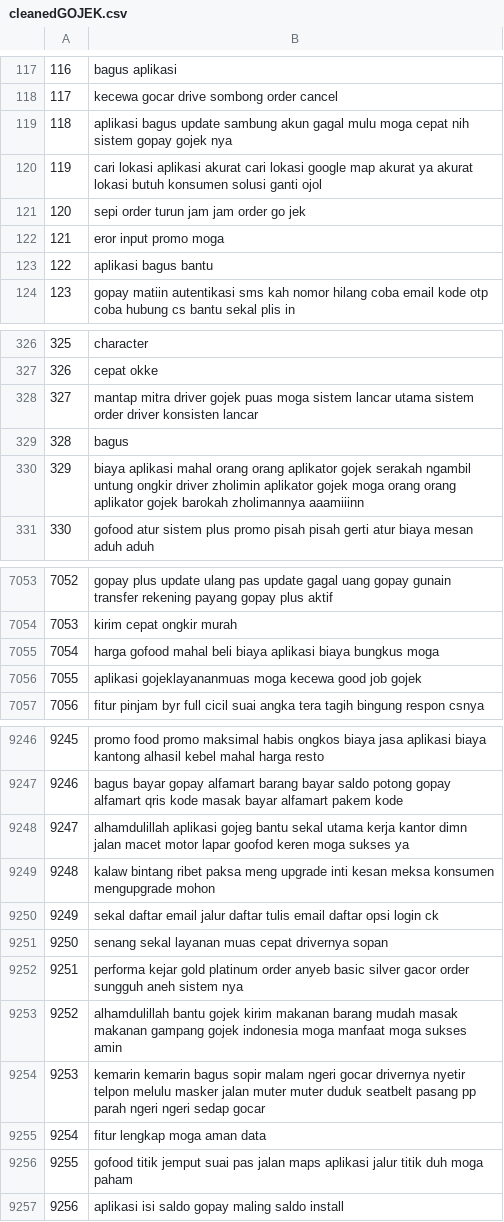
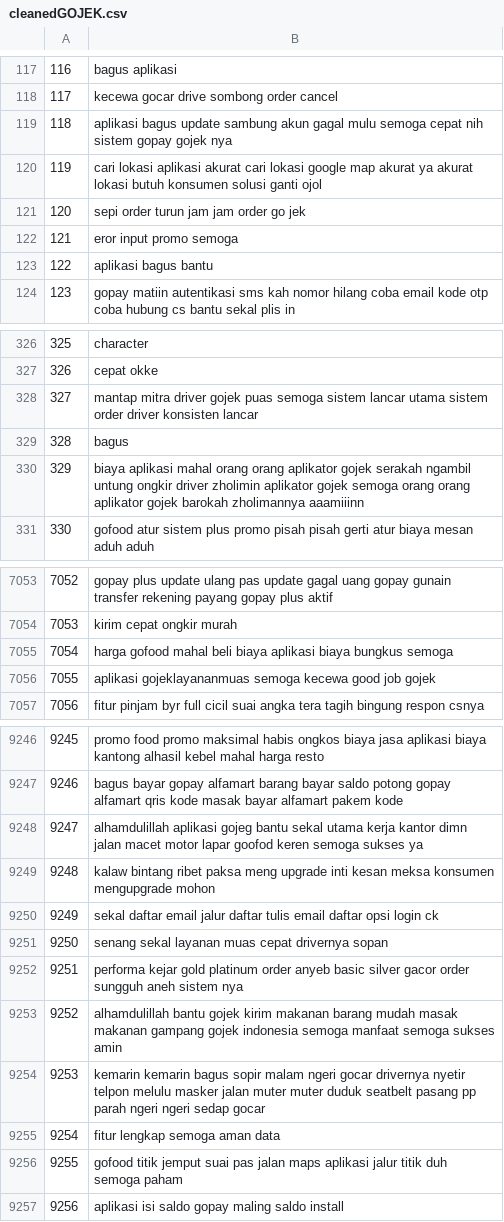
Before and after one commit to otongstrong/user_files_2225, a CSV file: cleanedGOJEK.csv, drawn as a sheet; only a part is shown, gaps mark what is left out; the diff covers the shown part only.

Commit message:
Update cleanedGOJEK.csv

```diff
--- a/cleanedGOJEK.csv
+++ b/cleanedGOJEK.csv
@@ -118,6 +118,6 @@
 "117","kecewa gocar drive sombong order cancel "
-"118","aplikasi bagus update sambung akun gagal mulu moga cepat nih sistem gopay gojek nya"
+"118","aplikasi bagus update sambung akun gagal mulu semoga cepat nih sistem gopay gojek nya"
 "119","cari lokasi aplikasi akurat cari lokasi google map akurat ya akurat lokasi butuh konsumen solusi ganti ojol"
 "120","sepi order turun jam jam order go jek"
-"121","eror input promo moga"
+"121","eror input promo semoga"
 "122","aplikasi bagus bantu"
@@ -327,5 +327,5 @@
 "326","cepat okke"
-"327","mantap mitra driver gojek puas moga sistem lancar utama sistem order driver konsisten lancar"
+"327","mantap mitra driver gojek puas semoga sistem lancar utama sistem order driver konsisten lancar"
 "328","bagus"
-"329","biaya aplikasi mahal orang orang aplikator gojek serakah ngambil untung ongkir driver zholimin aplikator gojek moga orang orang aplikator gojek barokah zholimannya aaamiiinn"
+"329","biaya aplikasi mahal orang orang aplikator gojek serakah ngambil untung ongkir driver zholimin aplikator gojek semoga orang orang aplikator gojek barokah zholimannya aaamiiinn"
 "330"," gofood atur sistem plus promo pisah pisah gerti atur biaya mesan aduh aduh"
@@ -7054,4 +7054,4 @@
 "7053","kirim cepat ongkir murah"
-"7054","harga gofood mahal beli biaya aplikasi biaya bungkus moga"
-"7055","aplikasi gojeklayananmuas moga kecewa good job gojek"
+"7054","harga gofood mahal beli biaya aplikasi biaya bungkus semoga"
+"7055","aplikasi gojeklayananmuas semoga kecewa good job gojek"
 "7056","fitur pinjam byr full cicil suai angka tera tagih bingung respon csnya"
@@ -9247,3 +9247,3 @@
 "9246","bagus bayar gopay alfamart barang bayar saldo potong gopay alfamart qris kode masak bayar alfamart pakem kode"
-"9247","alhamdulillah aplikasi gojeg bantu sekal utama kerja kantor dimn jalan macet motor lapar goofod keren moga sukses ya "
+"9247","alhamdulillah aplikasi gojeg bantu sekal utama kerja kantor dimn jalan macet motor lapar goofod keren semoga sukses ya "
 "9248","kalaw bintang ribet paksa meng upgrade inti kesan meksa konsumen mengupgrade mohon"
@@ -9252,6 +9252,6 @@
 "9251","performa kejar gold platinum order anyeb basic silver gacor order sungguh aneh sistem nya"
-"9252","alhamdulillah bantu gojek kirim makanan barang mudah masak makanan gampang gojek indonesia moga manfaat moga sukses amin"
+"9252","alhamdulillah bantu gojek kirim makanan barang mudah masak makanan gampang gojek indonesia semoga manfaat semoga sukses amin"
 "9253","kemarin kemarin bagus sopir malam ngeri gocar drivernya nyetir telpon melulu masker jalan muter muter duduk seatbelt pasang pp parah ngeri ngeri sedap gocar"
-"9254","fitur lengkap moga aman data"
-"9255"," gofood titik jemput suai pas jalan maps aplikasi jalur titik duh moga paham"
+"9254","fitur lengkap semoga aman data"
+"9255"," gofood titik jemput suai pas jalan maps aplikasi jalur titik duh semoga paham"
 "9256"," aplikasi isi saldo gopay maling saldo install"
```
Also changed, not shown: 163 edited cells elsewhere in this file.
